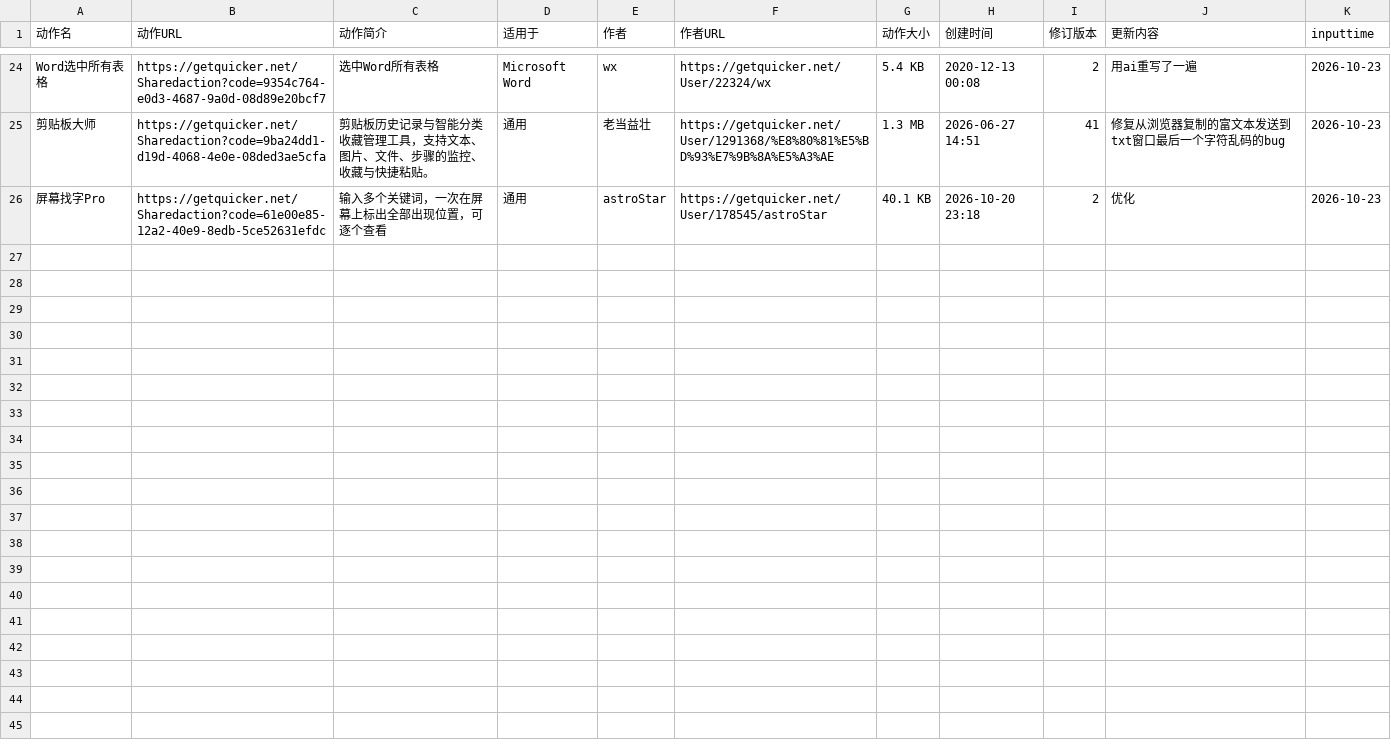
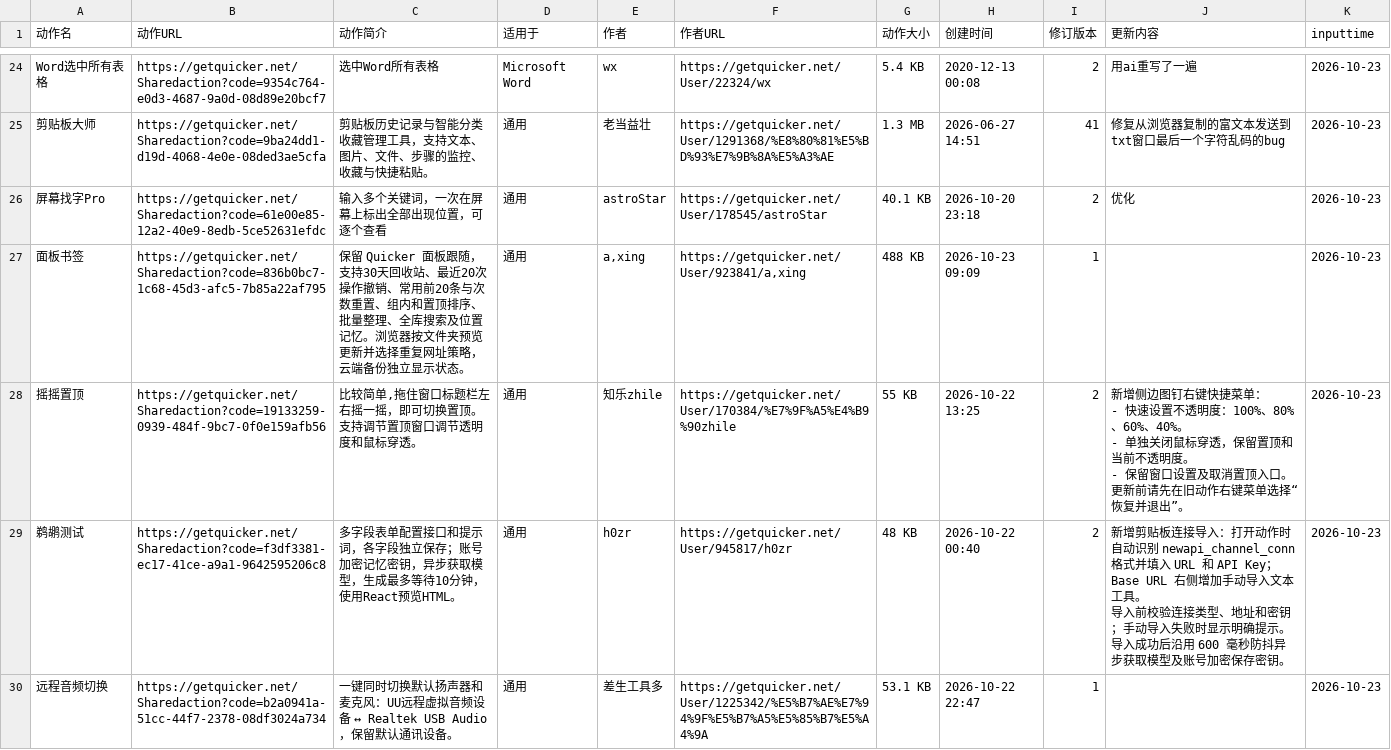
Before and after one commit to zzzzls/QuickerActionDailyUp, a CSV file: data/csv/quicker_actions_2026-10-23.csv, drawn as a sheet; only a part is shown, gaps mark what is left out; the diff covers the shown part only.

```diff
--- a/data/csv/quicker_actions_2026-10-23.csv
+++ b/data/csv/quicker_actions_2026-10-23.csv
@@ -56 +56,10 @@ Word选中所有表格,https://getquicker.net/Sharedaction?code=9354c764-e0d3-46
 屏幕找字Pro,https://getquicker.net/Sharedaction?code=61e00e85-12a2-40e9-8edb-5ce52631efdc,输入多个关键词，一次在屏幕上标出全部出现位置，可逐个查看,通用,astroStar,https://getquicker.net/User/178545/astroStar,40.1 KB,2026-10-20 23:18,2,优化,2026-10-23
+面板书签,https://getquicker.net/Sharedaction?code=836b0bc7-1c68-45d3-afc5-7b85a22af795,保留 Quicker 面板跟随，支持30天回收站、最近20次操作撤销、常用前20条与次数重置、组内和置顶排序、批量整理、全库搜索及位置记忆。浏览器按文件夹预览更新并选择重复网址策略，云端备份独立显示状态。,通用,"a,xing","https://getquicker.net/User/923841/a,xing",488 KB,2026-10-23 09:09,1,,2026-10-23
+摇摇置顶,https://getquicker.net/Sharedaction?code=19133259-0939-484f-9bc7-0f0e159afb56,"比较简单,拖住窗口标题栏左右摇一摇，即可切换置顶。支持调节置顶窗口调节透明度和鼠标穿透。",通用,知乐zhile,https://getquicker.net/User/170384/%E7%9F%A5%E4%B9%90zhile,55 KB,2026-10-22 13:25,2,"新增侧边图钉右键快捷菜单：
+- 快速设置不透明度：100%、80%、60%、40%。
+- 单独关闭鼠标穿透，保留置顶和当前不透明度。
+- 保留窗口设置及取消置顶入口。
+更新前请先在旧动作右键菜单选择“恢复并退出”。",2026-10-23
+鹈鹕测试,https://getquicker.net/Sharedaction?code=f3df3381-ec17-41ce-a9a1-9642595206c8,多字段表单配置接口和提示词，各字段独立保存；账号加密记忆密钥，异步获取模型，生成最多等待10分钟，使用React预览HTML。,通用,h0zr,https://getquicker.net/User/945817/h0zr,48 KB,2026-10-22 00:40,2,"新增剪贴板连接导入：打开动作时自动识别 newapi_channel_conn 格式并填入 URL 和 API Key；Base URL 右侧增加手动导入文本工具。
+导入前校验连接类型、地址和密钥；手动导入失败时显示明确提示。导入成功后沿用 600 毫秒防抖异步获取模型及账号加密保存密钥。",2026-10-23
+远程音频切换,https://getquicker.net/Sharedaction?code=b2a0941a-51cc-44f7-2378-08df3024a734,一键同时切换默认扬声器和麦克风：UU远程虚拟音频设备 ↔ Realtek USB Audio，保留默认通讯设备。,通用,差生工具多,https://getquicker.net/User/1225342/%E5%B7%AE%E7%94%9F%E5%B7%A5%E5%85%B7%E5%A4%9A,53.1 KB,2026-10-22 22:47,1,,2026-10-23
```
Also changed, not shown: 4 added rows elsewhere in this file, 1 other file.
